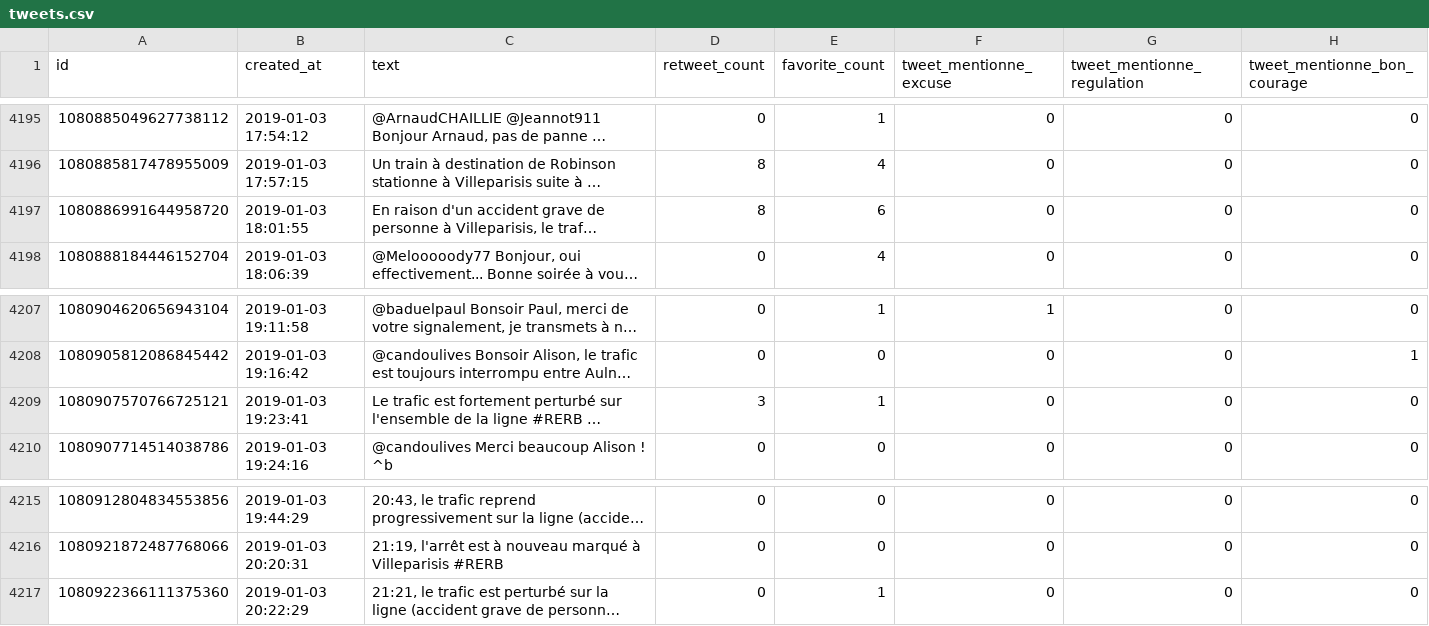
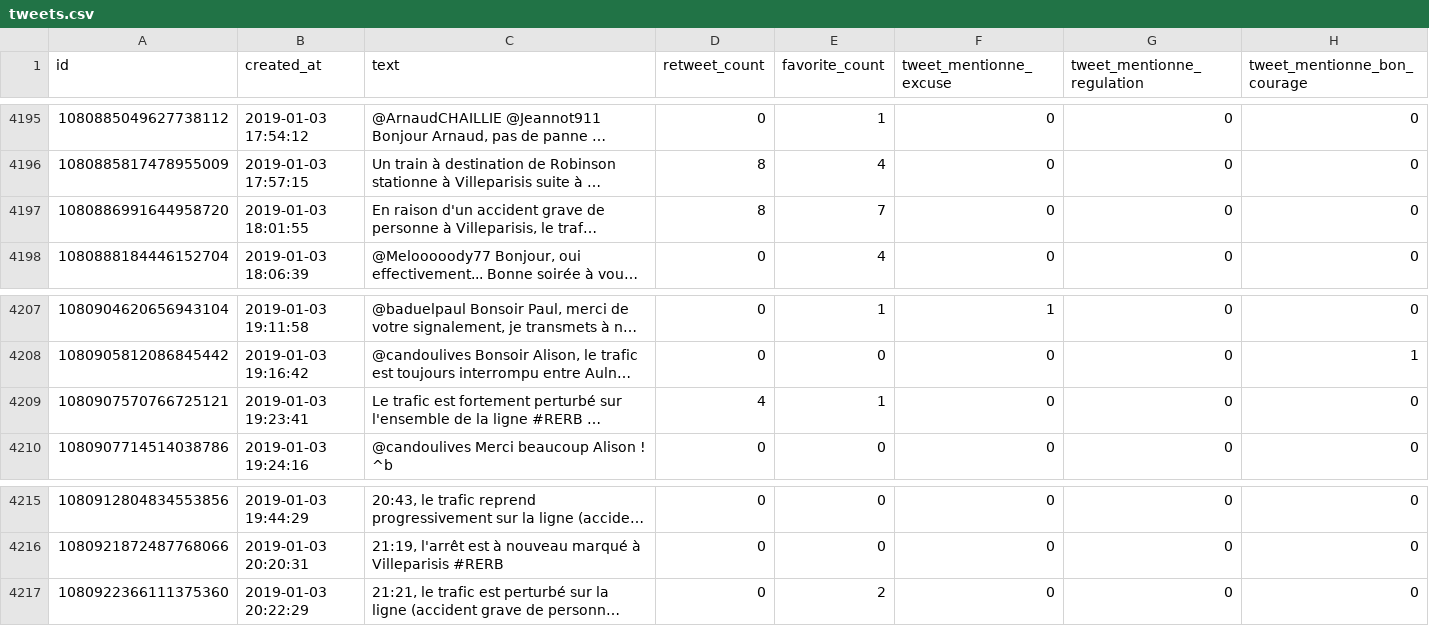
Before and after one commit to AntoineAugusti/tweets-rerb, a CSV file: tweets.csv, drawn as a sheet; only a part is shown, gaps mark what is left out; long unchanged cells end in …; the diff names each change by its address in the sheet, - before the commit and + after, or states it on an @@ line.

Commit message:
New tweets at 2019-01-03T23:00:50Z [skip ci]

```diff
--- a/tweets.csv
+++ b/tweets.csv
-E4197 (favorite_count): 6
+E4197 (favorite_count): 7
-D4209 (retweet_count): 3
+D4209 (retweet_count): 4
-E4217 (favorite_count): 1
+E4217 (favorite_count): 2
```
